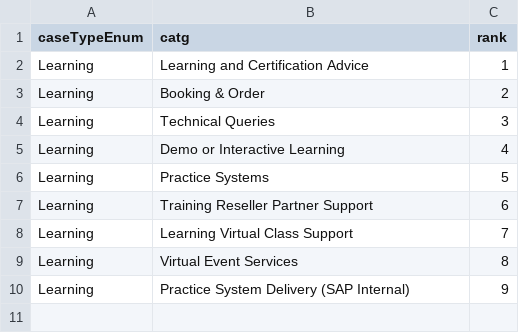
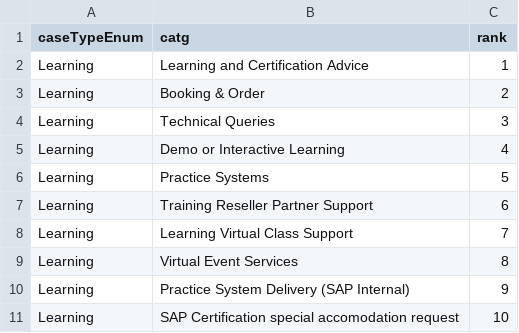
Before and after one commit to sunny13nitk/LSO-Self-Srv, a CSV file: srv/src/main/resources/configCatg/catgRanks.csv, drawn as a sheet.

Commit message:
special catg cus

```diff
--- a/srv/src/main/resources/configCatg/catgRanks.csv
+++ b/srv/src/main/resources/configCatg/catgRanks.csv
@@ -10 +10,2 @@ Learning,Virtual Event Services,8
 Learning,Practice System Delivery (SAP Internal),9
+Learning,SAP Certification special accomodation request,10
```
Also changed, not shown: 4 other files.
